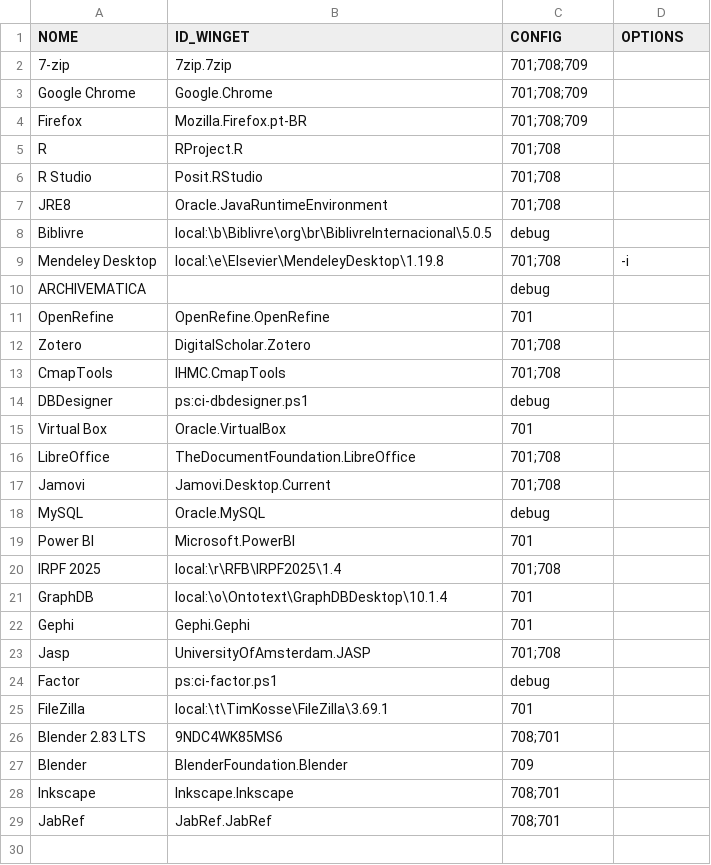
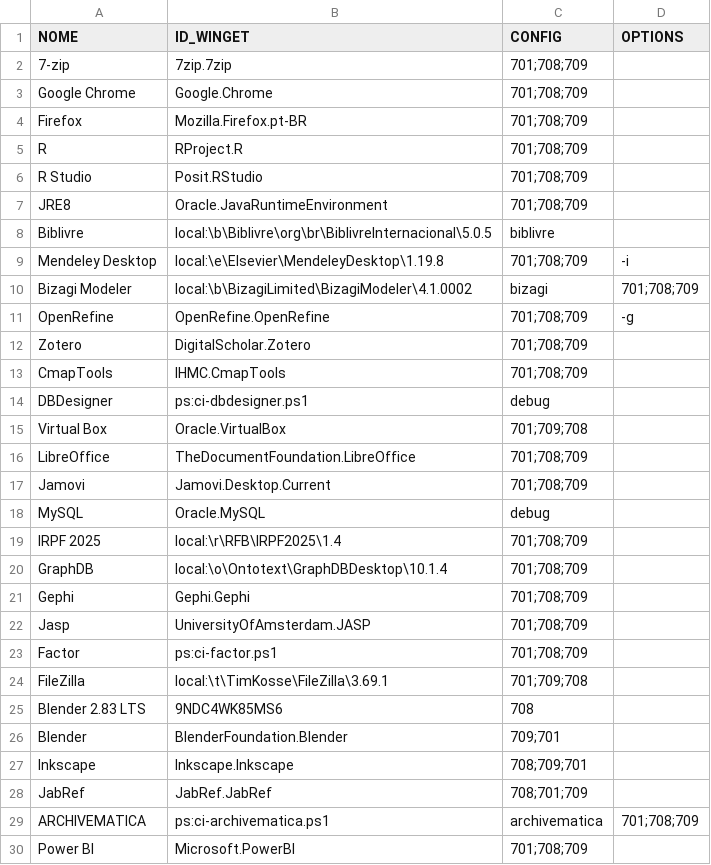
Before and after one commit to nicholasdsp/scripts_lab_ccje_ufes, a CSV file: data/programas.csv, drawn as a sheet.

```diff
--- a/data/programas.csv
+++ b/data/programas.csv
@@ -4,26 +4,27 @@
 "Firefox","Mozilla.Firefox.pt-BR",701;708;709
-"R","RProject.R",701;708,
-"R Studio","Posit.RStudio",701;708,
-"JRE8","Oracle.JavaRuntimeEnvironment",701;708,
-"Biblivre","local:\b\Biblivre\org\br\BiblivreInternacional\5.0.5",debug,
-"Mendeley Desktop","local:\e\Elsevier\MendeleyDesktop\1.19.8",701;708,"-i"
-"ARCHIVEMATICA",,debug,
-"OpenRefine","OpenRefine.OpenRefine",701,
-"Zotero","DigitalScholar.Zotero",701;708,
-"CmapTools","IHMC.CmapTools",701;708,
+"R","RProject.R",701;708;709,
+"R Studio","Posit.RStudio",701;708;709,
+"JRE8","Oracle.JavaRuntimeEnvironment",701;708;709,
+"Biblivre","local:\b\Biblivre\org\br\BiblivreInternacional\5.0.5",biblivre,
+"Mendeley Desktop","local:\e\Elsevier\MendeleyDesktop\1.19.8",701;708;709,"-i"
+"Bizagi Modeler", "local:\b\BizagiLimited\BizagiModeler\4.1.0002",bizagi,701;708;709
+"OpenRefine","OpenRefine.OpenRefine",701;708;709,"-g"
+"Zotero","DigitalScholar.Zotero",701;708;709,
+"CmapTools","IHMC.CmapTools",701;708;709,
 "DBDesigner","ps:ci-dbdesigner.ps1",debug,
-"Virtual Box","Oracle.VirtualBox",701,
-"LibreOffice","TheDocumentFoundation.LibreOffice",701;708,
-"Jamovi","Jamovi.Desktop.Current",701;708,
+"Virtual Box","Oracle.VirtualBox",701;709;708,
+"LibreOffice","TheDocumentFoundation.LibreOffice",701;708;709,
+"Jamovi","Jamovi.Desktop.Current",701;708;709,
 "MySQL","Oracle.MySQL",debug,
-"Power BI","Microsoft.PowerBI",701,
-"IRPF 2025","local:\r\RFB\IRPF2025\1.4",701;708,
-"GraphDB","local:\o\Ontotext\GraphDBDesktop\10.1.4",701,
-"Gephi","Gephi.Gephi",701,
-"Jasp","UniversityOfAmsterdam.JASP",701;708,
-"Factor","ps:ci-factor.ps1",debug,
-"FileZilla","local:\t\TimKosse\FileZilla\3.69.1",701,
-"Blender 2.83 LTS","9NDC4WK85MS6",708;701,
-"Blender","BlenderFoundation.Blender",709,
-"Inkscape","Inkscape.Inkscape",708;701,
-"JabRef","JabRef.JabRef",708;701
+"IRPF 2025","local:\r\RFB\IRPF2025\1.4",701;708;709,
+"GraphDB","local:\o\Ontotext\GraphDBDesktop\10.1.4",701;708;709,
+"Gephi","Gephi.Gephi",701;708;709,
+"Jasp","UniversityOfAmsterdam.JASP",701;708;709,
+"Factor","ps:ci-factor.ps1",701;708;709,
+"FileZilla","local:\t\TimKosse\FileZilla\3.69.1",701;709;708,
+"Blender 2.83 LTS","9NDC4WK85MS6",708,
+"Blender","BlenderFoundation.Blender",709;701,
+"Inkscape","Inkscape.Inkscape",708;709;701,
+"JabRef","JabRef.JabRef",708;701;709
+"ARCHIVEMATICA","ps:ci-archivematica.ps1",archivematica,701;708;709,
+"Power BI","Microsoft.PowerBI",701;708;709,
```
Also changed, not shown: 6 other files.
